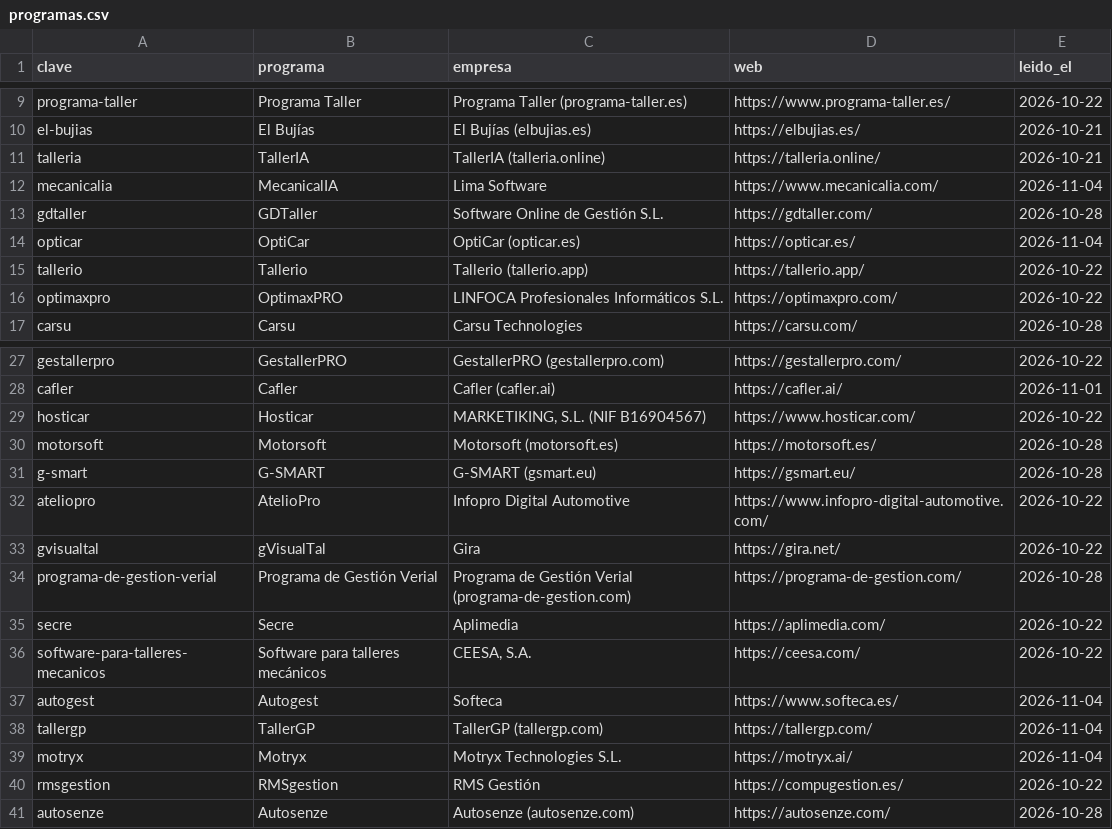
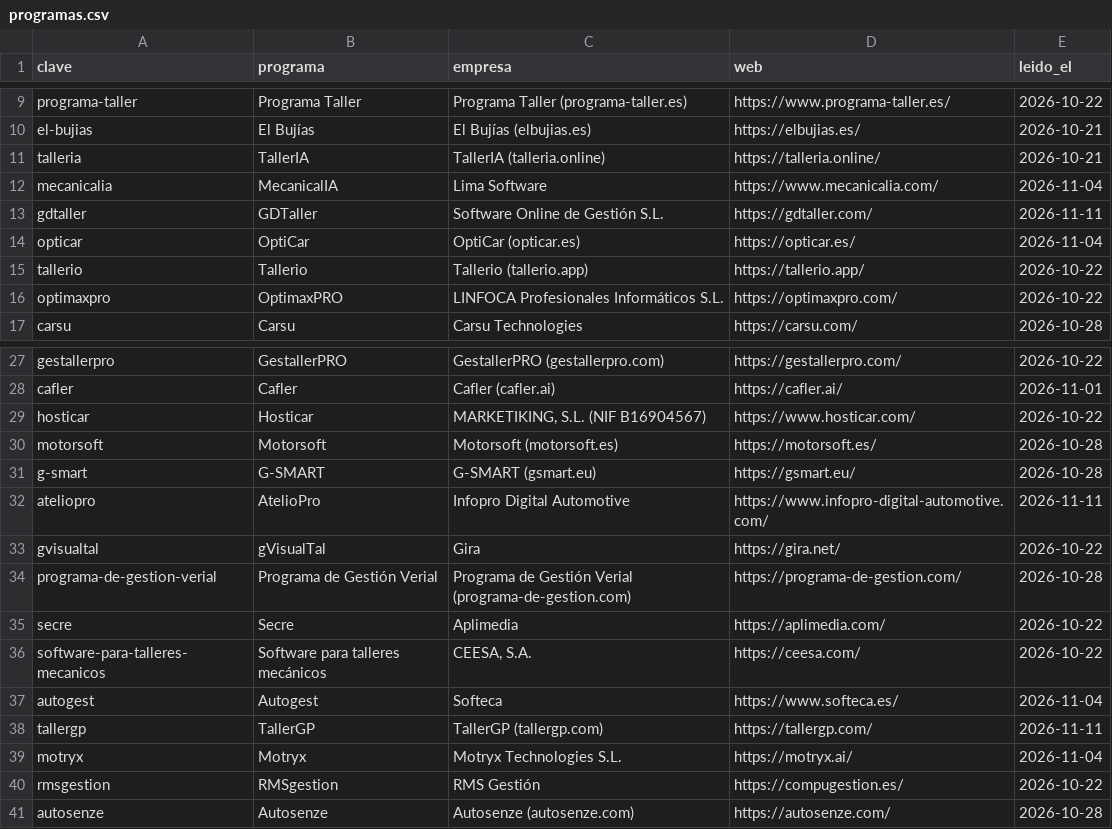
Before and after one commit to artemekSLU/artemek-data, a CSV file: comparativa/programas.csv, drawn as a sheet; only a part is shown, gaps mark what is left out.

Commit message:
Versión 2026.11.11
- Cambiado `comparativa/programas.csv` (40 filas, valores nuevos).
- Cambiado `comparativa/valores.csv` (1710 filas, valores nuevos).

```diff
--- a/comparativa/programas.csv
+++ b/comparativa/programas.csv
@@ -12,3 +12,3 @@ talleria,TallerIA,TallerIA (talleria.online),https://talleria.online/,2026-10-21
 mecanicalia,MecanicalIA,Lima Software,https://www.mecanicalia.com/,2026-11-04
-gdtaller,GDTaller,Software Online de Gestión S.L.,https://gdtaller.com/,2026-10-28
+gdtaller,GDTaller,Software Online de Gestión S.L.,https://gdtaller.com/,2026-11-11
 opticar,OptiCar,OptiCar (opticar.es),https://opticar.es/,2026-11-04
@@ -31,3 +31,3 @@ motorsoft,Motorsoft,Motorsoft (motorsoft.es),https://motorsoft.es/,2026-10-28
 g-smart,G-SMART,G-SMART (gsmart.eu),https://gsmart.eu/,2026-10-28
-ateliopro,AtelioPro,Infopro Digital Automotive,https://www.infopro-digital-automotive.com/,2026-10-22
+ateliopro,AtelioPro,Infopro Digital Automotive,https://www.infopro-digital-automotive.com/,2026-11-11
 gvisualtal,gVisualTal,Gira,https://gira.net/,2026-10-22
@@ -37,3 +37,3 @@ software-para-talleres-mecanicos,Software para talleres mecánicos,"CEESA, S.A."
 autogest,Autogest,Softeca,https://www.softeca.es/,2026-11-04
-tallergp,TallerGP,TallerGP (tallergp.com),https://tallergp.com/,2026-11-04
+tallergp,TallerGP,TallerGP (tallergp.com),https://tallergp.com/,2026-11-11
 motryx,Motryx,Motryx Technologies S.L.,https://motryx.ai/,2026-11-04
```
Also changed, not shown: comparativa/valores.csv, 5 other files.
